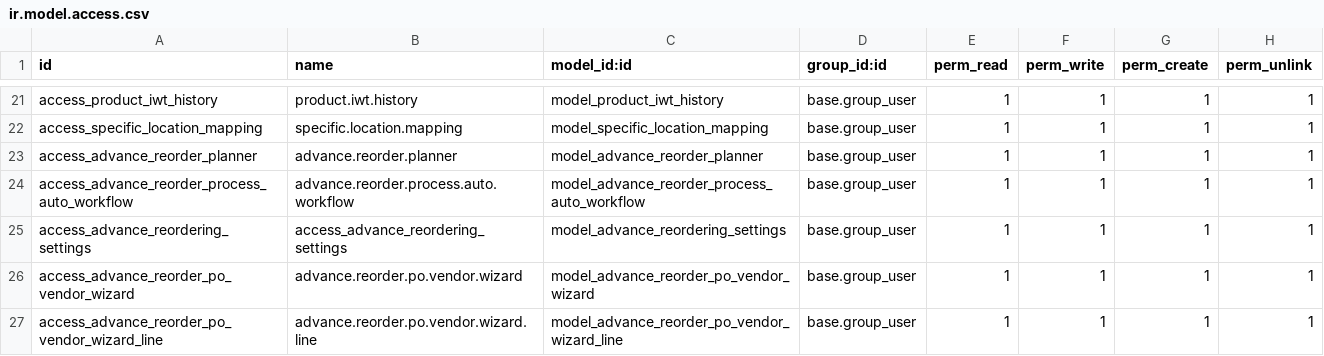
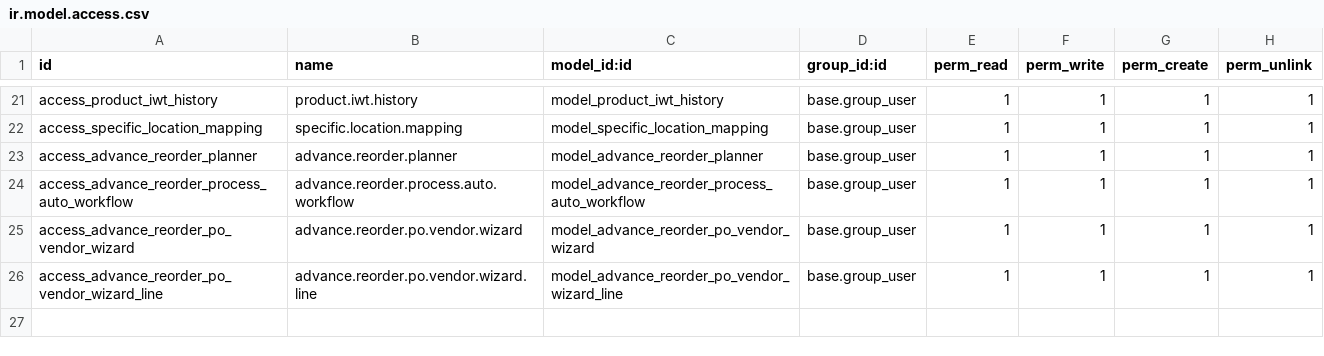
Before and after one commit to devangisetu/Setu-Advance-Reordering-With-MRP, a CSV file: setu_advance_reordering/security/ir.model.access.csv, drawn as a sheet; only a part is shown, gaps mark what is left out; the diff names each change by its address in the sheet, - before the commit and + after, or states it on an @@ line.

Commit message:
[HD][ADD][setu_advance_reordering][setu_advance_reordering_extended] ==>Add reorder configuration in res config and remove custom setings model.

```diff
--- a/setu_advance_reordering/security/ir.model.access.csv
+++ b/setu_advance_reordering/security/ir.model.access.csv
-row 25: access_advance_reordering_settings | access_advance_reordering_settings | model_advance_reordering_settings | base.group_user | 1 | 1 | 1 | 1
```
Also changed, not shown: 20 other files.
